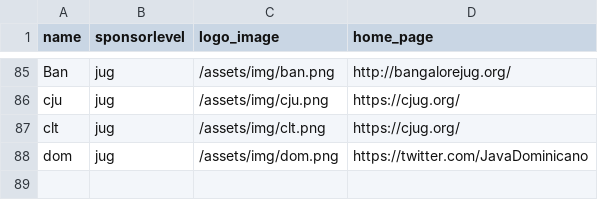
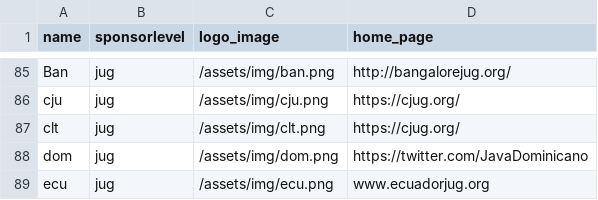
Before and after one commit to devnexus/devnexus-site, a CSV file: _data/sponsors.csv, drawn as a sheet; only a part is shown, gaps mark what is left out.

Commit message:
Updated '_data/sponsors.csv' via CloudCannon

```diff
--- a/_data/sponsors.csv
+++ b/_data/sponsors.csv
@@ -88 +88,2 @@ clt,jug,/assets/img/clt.png,https://cjug.org/
 dom,jug,/assets/img/dom.png,https://twitter.com/JavaDominicano
+ecu,jug,/assets/img/ecu.png,www.ecuadorjug.org
```
